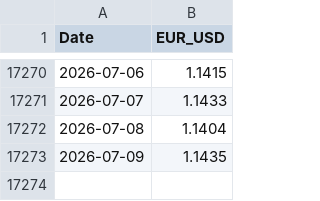
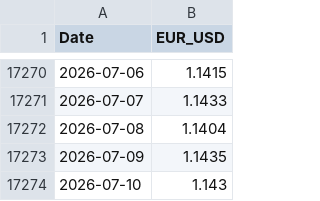
Before and after one commit to giulioappolonia/PortfolioAnalysis, a CSV file: factor_regression/data/usd_eur_rates.csv, drawn as a sheet; only a part is shown, gaps mark what is left out; the diff names each change by its address in the sheet, - before the commit and + after, or states it on an @@ line.

```diff
--- a/factor_regression/data/usd_eur_rates.csv
+++ b/factor_regression/data/usd_eur_rates.csv
+row 17274: 2026-07-10 | 1.143
```
Also changed, not shown: 3 other files.
